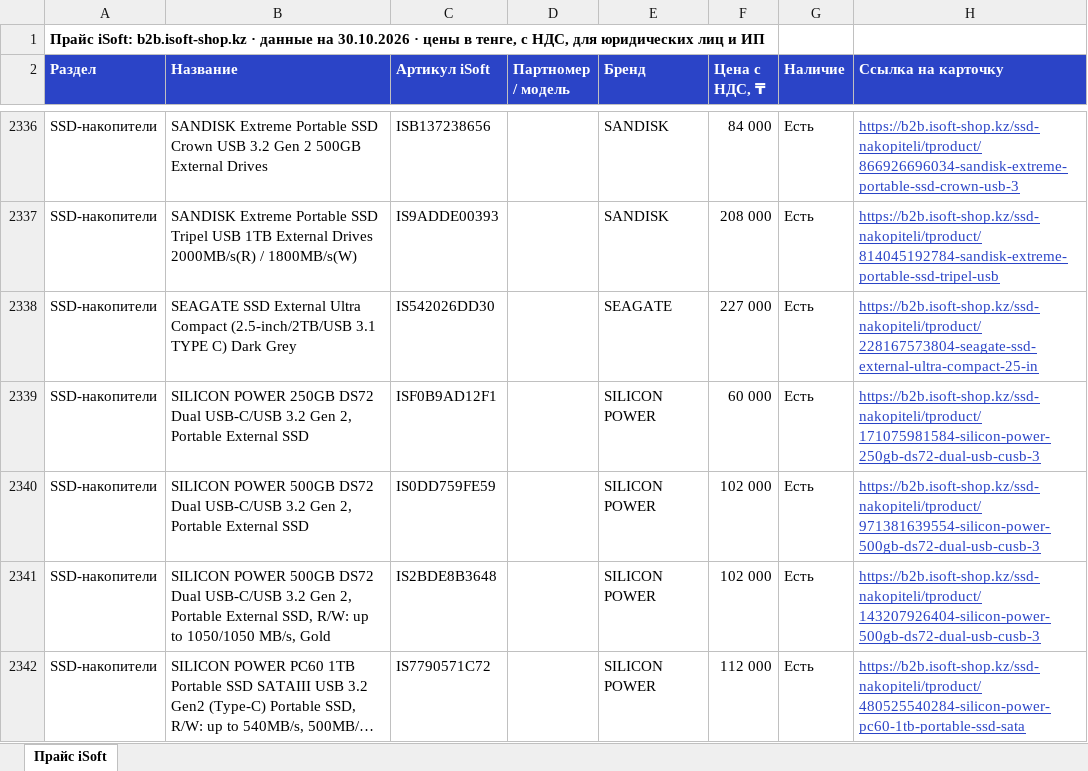
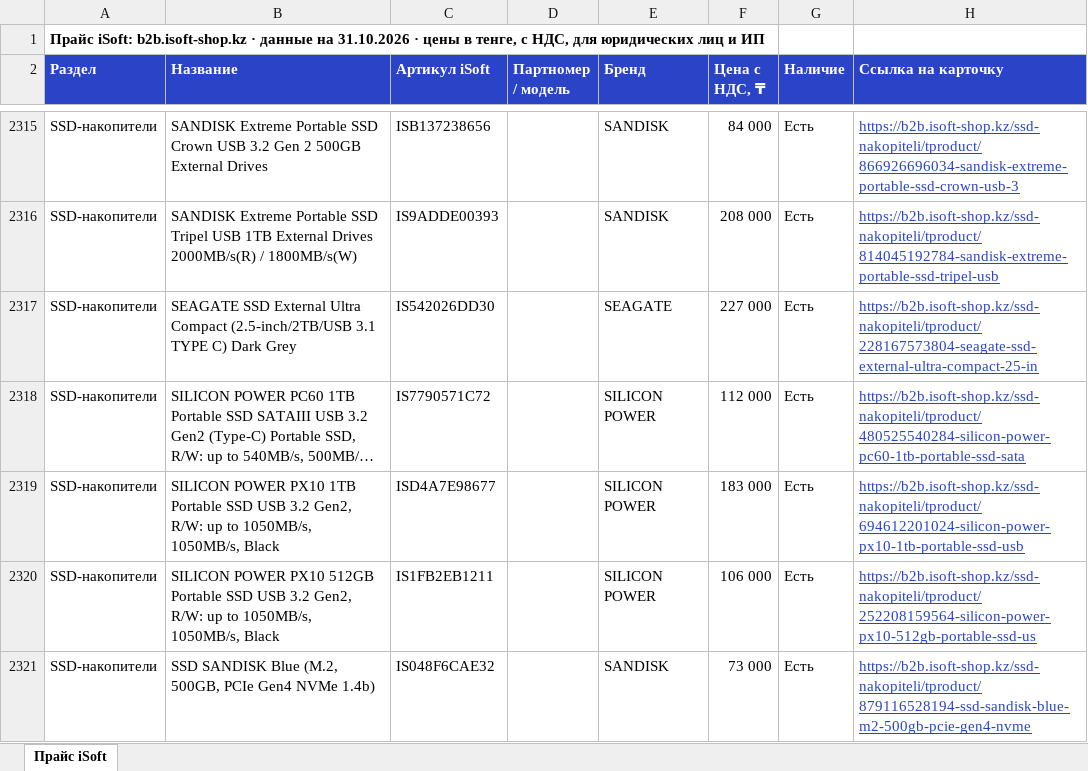
Before and after one commit to askhatjuve-ops/isoft-search, an Excel workbook: price-isoft.xlsx, sheet Прайс iSoft, drawn as a sheet; only a part is shown, gaps mark what is left out; the shorter side is filled out with more unchanged rows; long unchanged cells end in …; values as stored, in another font and other column widths than the file's, no borders; removed rows and columns are numbered as before the commit, all else as after; the diff covers the shown part only; the diff names each change by its address in the sheet, - before the commit and + after, or states it on an @@ line.

```diff
--- a/price-isoft.xlsx (sheet Прайс iSoft)
+++ b/price-isoft.xlsx (sheet Прайс iSoft)
-A1 (Раздел): …данные на 30.10.2026 · цены…
+A1 (Раздел): …данные на 31.10.2026 · цены…
-row 2339: SSD-накопители | SILICON POWER 250GB DS72 Dual USB-C/USB 3.2 Gen 2, Portable External SSD | ISF0B9AD12F1 |  | SILICON POWER | 60 000 | Есть | https://b2b.isoft-shop.kz/ssd-nakopiteli/tproduct/171075981584-silicon-power-250gb-ds72-dual-usb-cusb-3
-row 2340: SSD-накопители | SILICON POWER 500GB DS72 Dual USB-C/USB 3.2 Gen 2, Portable External SSD | IS0DD759FE59 |  | SILICON POWER | 102 000 | Есть | https://b2b.isoft-shop.kz/ssd-nakopiteli/tproduct/971381639554-silicon-power-500gb-ds72-dual-usb-cusb-3
-row 2341: SSD-накопители | SILICON POWER 500GB DS72 Dual USB-C/USB 3.2 Gen 2, Portable External SSD, R/W: up to 1050/1050 MB/s, Gold | IS2BDE8B3648 |  | SILICON POWER | 102 000 | Есть | https://b2b.isoft-shop.kz/ssd-nakopiteli/tproduct/143207926404-silicon-power-500gb-ds72-dual-usb-cusb-3
```
Also changed, not shown: 29 added rows, 93 removed rows and 24 edited cells elsewhere in this sheet, 5 other files.
